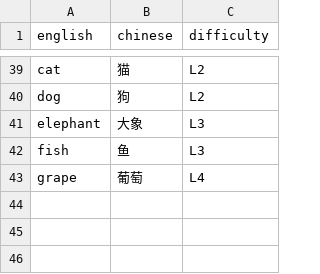
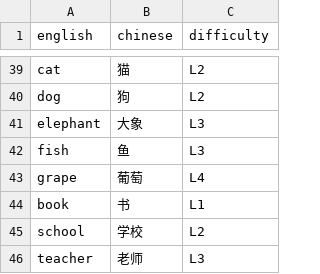
Before and after one commit to peter-zx/word_game, a CSV file: data/game_words.csv, drawn as a sheet; only a part is shown, gaps mark what is left out.

```diff
--- a/data/game_words.csv
+++ b/data/game_words.csv
@@ -43 +43,4 @@ fish,鱼,L3
 grape,葡萄,L4
+book,书,L1
+school,学校,L2
+teacher,老师,L3
```
Also changed, not shown: 3 other files.
